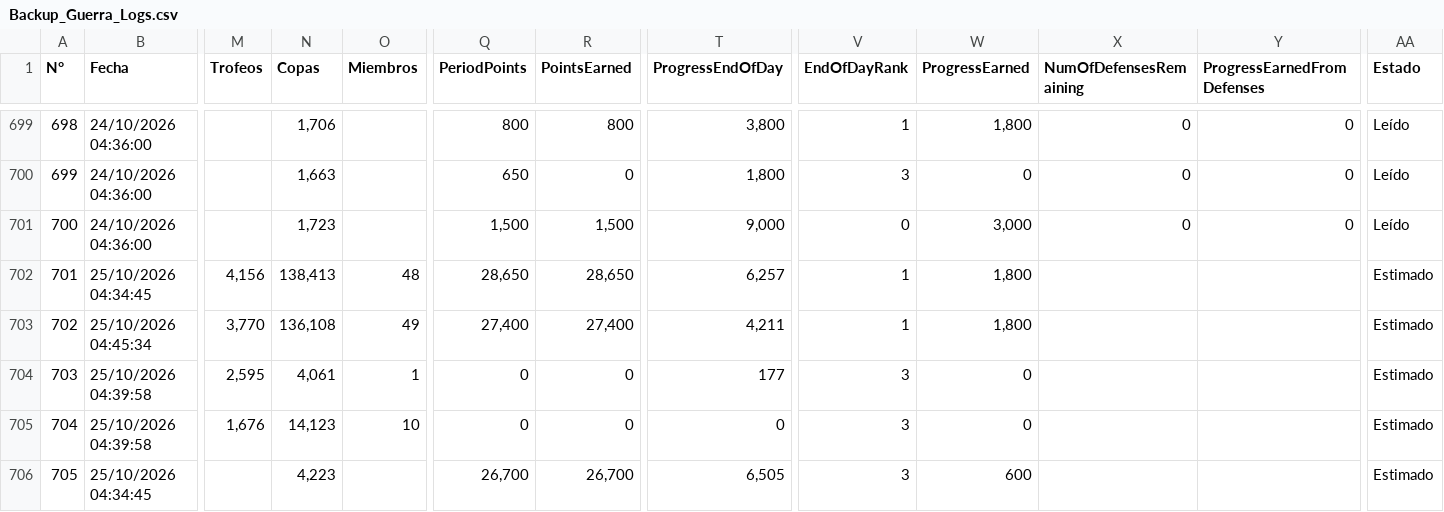
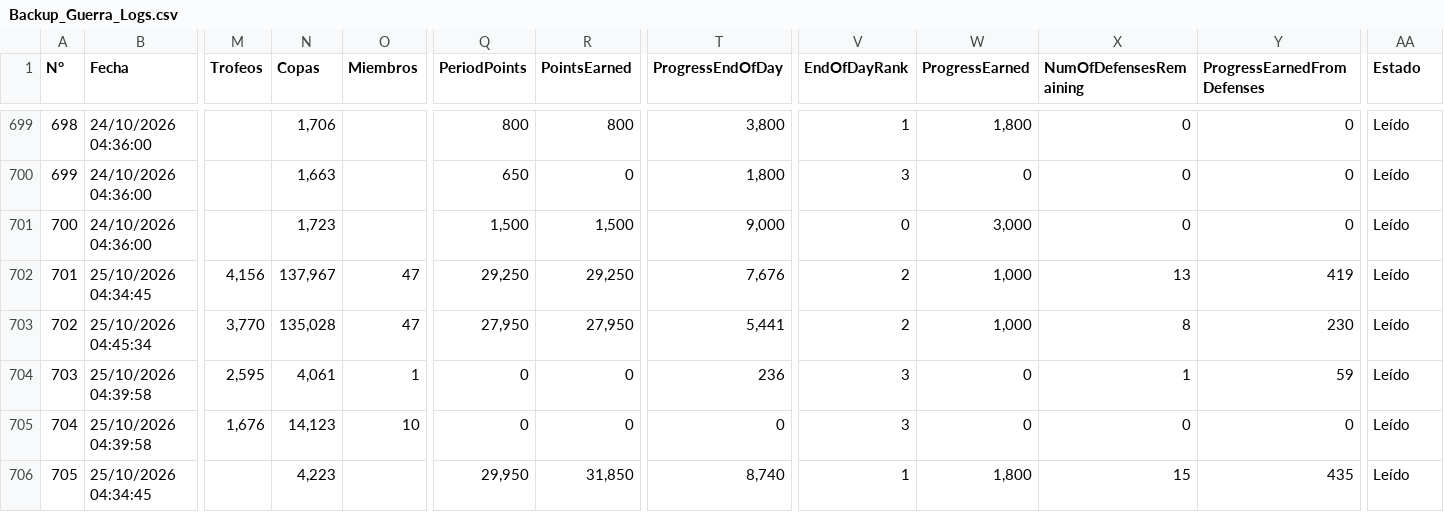
Before and after one commit to GrupoTerna/Backend, a CSV file: Datos descargados/CSV/Hojas/Backup_Guerra_Logs.csv, drawn as a sheet; only a part is shown, gaps mark what is left out; the diff covers the shown part only; the diff names each change by its address in the sheet, - before the commit and + after, or states it on an @@ line.

Commit message:
Datos descargados: copia automática desde Drive - 27/10/2026 05:36:23 (Lima) - 2 archivos

```diff
--- a/Datos descargados/CSV/Hojas/Backup_Guerra_Logs.csv
+++ b/Datos descargados/CSV/Hojas/Backup_Guerra_Logs.csv
-N702 (Copas): 138,413
+N702 (Copas): 137,967
-O702 (Miembros): 48
+O702 (Miembros): 47
-Q702 (PeriodPoints): 28,650
+Q702 (PeriodPoints): 29,250
-R702 (PointsEarned): 28,650
+R702 (PointsEarned): 29,250
-T702 (ProgressEndOfDay): 6,257
+T702 (ProgressEndOfDay): 7,676
-V702:V703 (EndOfDayRank): 1
+V702:V703 (EndOfDayRank): 2
-W702:W703 (ProgressEarned): 1,800
+W702:W703 (ProgressEarned): 1,000
-X702 (NumOfDefensesRemaining): (empty)
+X702 (NumOfDefensesRemaining): 13
-Y702 (ProgressEarnedFromDefenses): (empty)
+Y702 (ProgressEarnedFromDefenses): 419
-AA702:AA706 (Estado): Estimado
+AA702:AA706 (Estado): Leído
-N703 (Copas): 136,108
+N703 (Copas): 135,028
-O703 (Miembros): 49
+O703 (Miembros): 47
-Q703 (PeriodPoints): 27,400
+Q703 (PeriodPoints): 27,950
-R703 (PointsEarned): 27,400
+R703 (PointsEarned): 27,950
-T703 (ProgressEndOfDay): 4,211
+T703 (ProgressEndOfDay): 5,441
-X703 (NumOfDefensesRemaining): (empty)
+X703 (NumOfDefensesRemaining): 8
-Y703 (ProgressEarnedFromDefenses): (empty)
+Y703 (ProgressEarnedFromDefenses): 230
-T704 (ProgressEndOfDay): 177
+T704 (ProgressEndOfDay): 236
-X704 (NumOfDefensesRemaining): (empty)
+X704 (NumOfDefensesRemaining): 1
-Y704 (ProgressEarnedFromDefenses): (empty)
+Y704 (ProgressEarnedFromDefenses): 59
-X705 (NumOfDefensesRemaining): (empty)
+X705 (NumOfDefensesRemaining): 0
-Y705 (ProgressEarnedFromDefenses): (empty)
+Y705 (ProgressEarnedFromDefenses): 0
-Q706 (PeriodPoints): 26,700
+Q706 (PeriodPoints): 29,950
-R706 (PointsEarned): 26,700
+R706 (PointsEarned): 31,850
-T706 (ProgressEndOfDay): 6,505
+T706 (ProgressEndOfDay): 8,740
-V706 (EndOfDayRank): 3
+V706 (EndOfDayRank): 1
-W706 (ProgressEarned): 600
+W706 (ProgressEarned): 1,800
-X706 (NumOfDefensesRemaining): (empty)
+X706 (NumOfDefensesRemaining): 15
-Y706 (ProgressEarnedFromDefenses): (empty)
+Y706 (ProgressEarnedFromDefenses): 435
```
Also changed, not shown: 91 edited cells elsewhere in this file, 1 other file.
